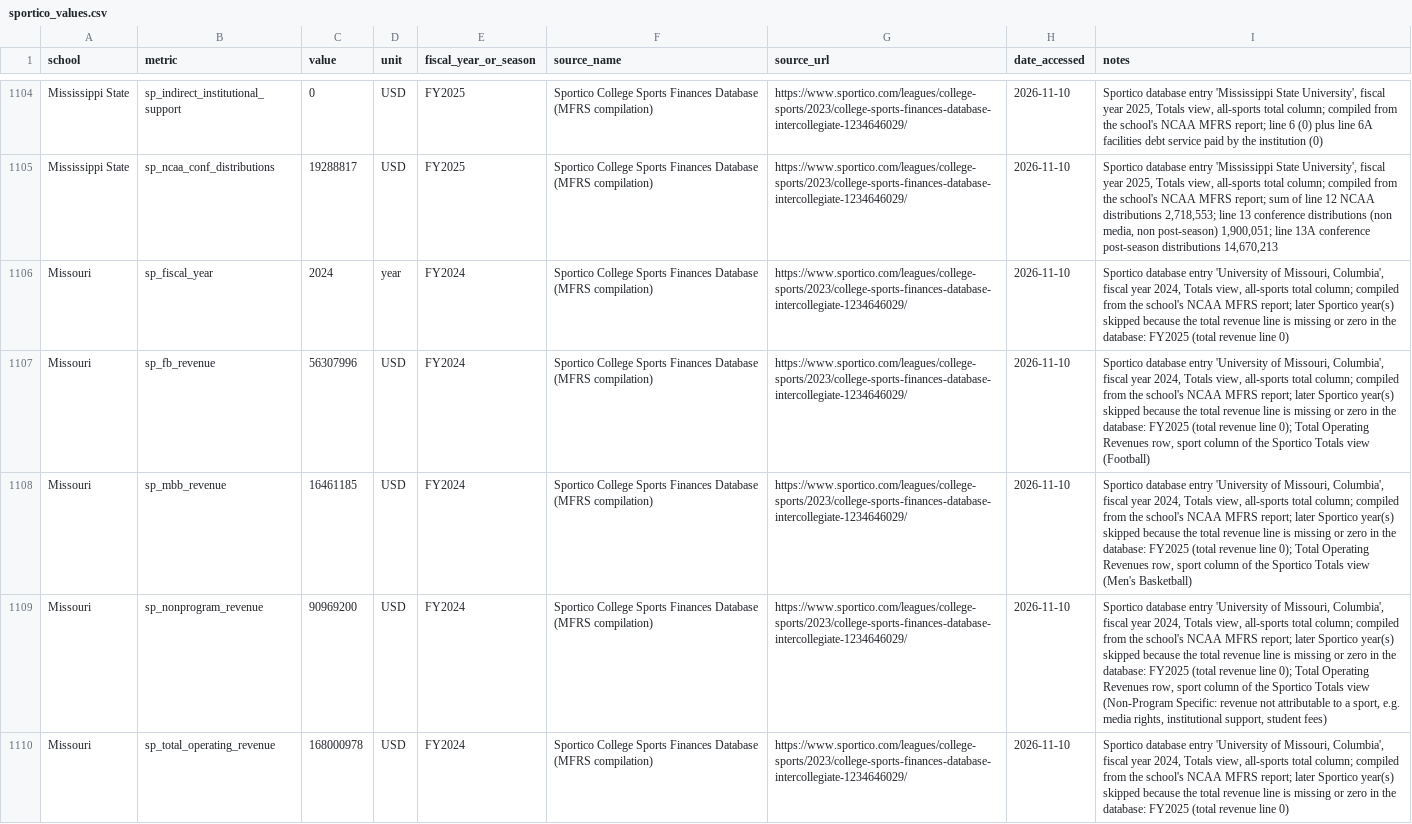
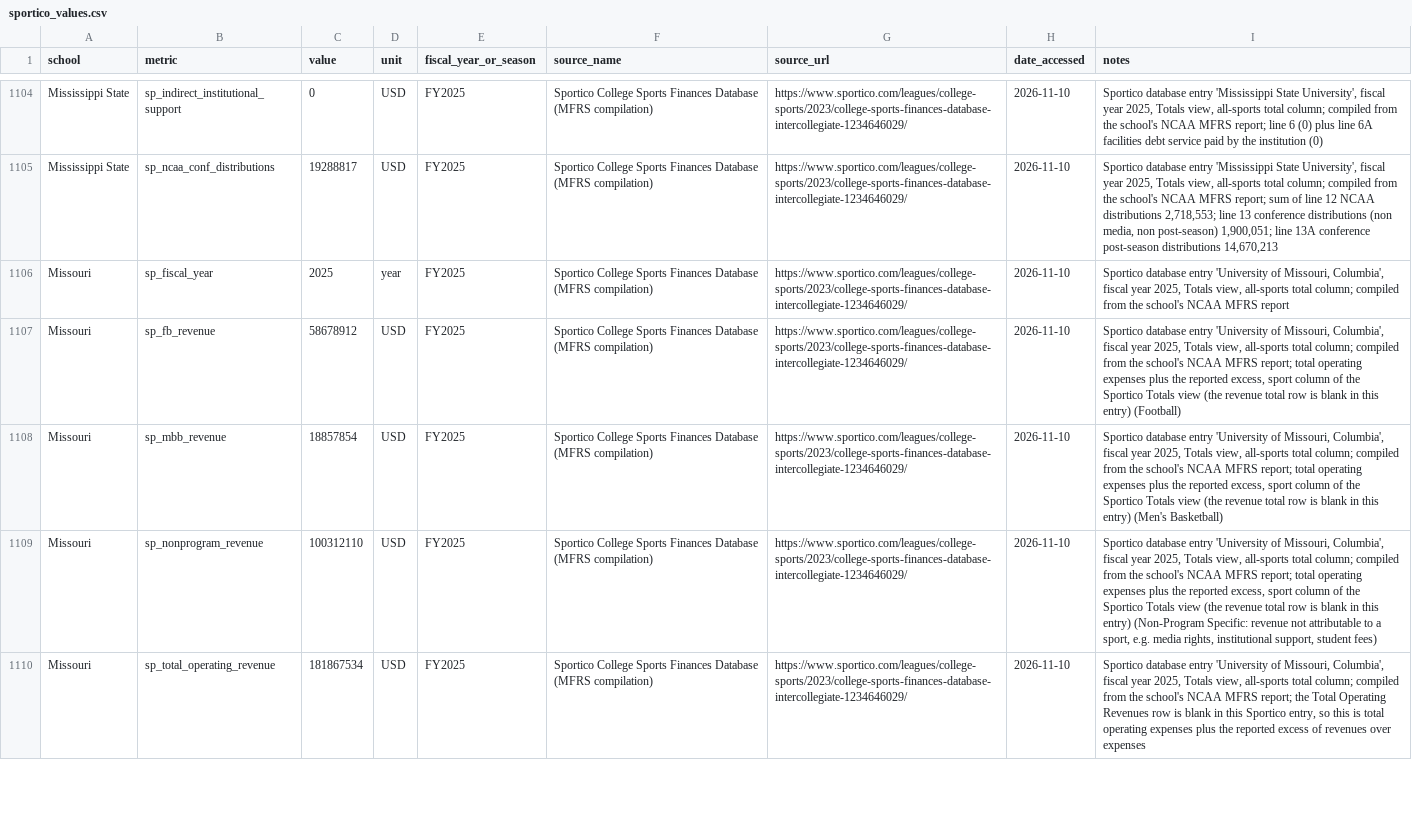
Before and after one commit to wondimagegndawit/sportsnews, a CSV file: benchmarking/data/sportico_values.csv, drawn as a sheet; only a part is shown, gaps mark what is left out; the diff covers the shown part only; the diff names each change by its address in the sheet, - before the commit and + after, or states it on an @@ line.

```diff
--- a/benchmarking/data/sportico_values.csv
+++ b/benchmarking/data/sportico_values.csv
-C1106 (value): 2024
+C1106 (value): 2025
-E1106:E1110 (fiscal_year_or_season): FY2024
+E1106:E1110 (fiscal_year_or_season): FY2025
-I1106 (notes): …fiscal year 2024, Totals view, all-sports total column; compiled from the school's NCAA MFRS report; later Sportico year(s) skipped because the total revenue line is missing or zero in the database: FY2025 (total revenue line 0)
+I1106 (notes): …fiscal year 2025, Totals view, all-sports total column; compiled from the school's NCAA MFRS report
-C1107 (value): 56307996
+C1107 (value): 58678912
-I1107 (notes): …fiscal year 2024, Totals view, all-sports total column; compiled from the school's NCAA MFRS report; later Sportico year(s) skipped because the total revenue line is missing or zero in the database: FY2025 (total revenue line 0); Total Operating Revenues row, sport column of the Sportico Totals view (Football)
+I1107 (notes): …fiscal year 2025, Totals view, all-sports total column; compiled from the school's NCAA MFRS report; total operating expenses plus the reported excess, sport column of the Sportico Totals view (the revenue total row is blank in this entry) (Football)
-C1108 (value): 16461185
+C1108 (value): 18857854
-I1108 (notes): …fiscal year 2024, Totals view, all-sports total column; compiled from the school's NCAA MFRS report; later Sportico year(s) skipped because the total revenue line is missing or zero in the database: FY2025 (total revenue line 0); Total Operating Revenues row, sport column of the Sportico Totals view (Men's Basketball)
+I1108 (notes): …fiscal year 2025, Totals view, all-sports total column; compiled from the school's NCAA MFRS report; total operating expenses plus the reported excess, sport column of the Sportico Totals view (the revenue total row is blank in this entry) (Men's Basketball)
-C1109 (value): 90969200
+C1109 (value): 100312110
-I1109 (notes): …fiscal year 2024, Totals view, all-sports total column; compiled from the school's NCAA MFRS report; later Sportico year(s) skipped because the total revenue line is missing or zero in the database: FY2025 (total revenue line 0); Total Operating Revenues row, sport column of the Sportico Totals view (Non-Program Specific:…
+I1109 (notes): …fiscal year 2025, Totals view, all-sports total column; compiled from the school's NCAA MFRS report; total operating expenses plus the reported excess, sport column of the Sportico Totals view (the revenue total row is blank in this entry) (Non-Program Specific:…
-C1110 (value): 168000978
+C1110 (value): 181867534
-I1110 (notes): …fiscal year 2024, Totals view, all-sports total column; compiled from the school's NCAA MFRS report; later Sportico year(s) skipped because the total revenue line is missing or zero in the database: FY2025 (total revenue line 0)
+I1110 (notes): …fiscal year 2025, Totals view, all-sports total column; compiled from the school's NCAA MFRS report; the Total Operating Revenues row is blank in this Sportico entry, so this is total operating expenses plus the reported excess of revenues over expenses
```
Also changed, not shown: 55 edited cells elsewhere in this file, benchmarking/data/frs_detail.csv, benchmarking/data/frs_sport_totals.csv, 9 other files.
